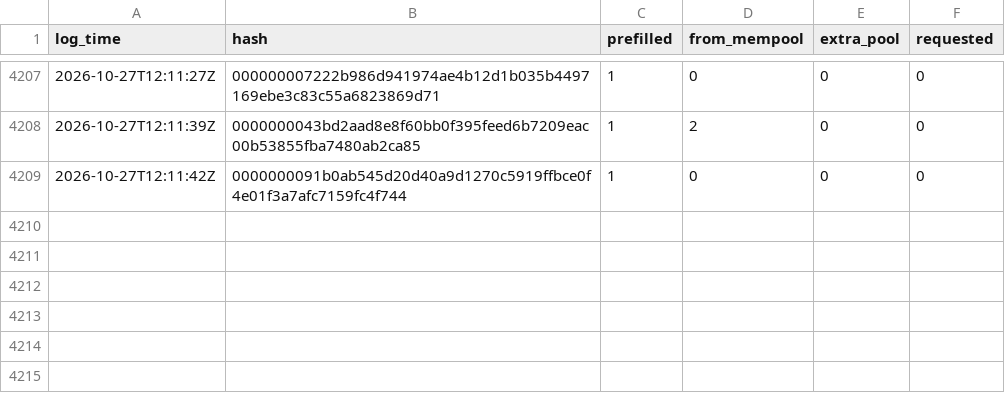
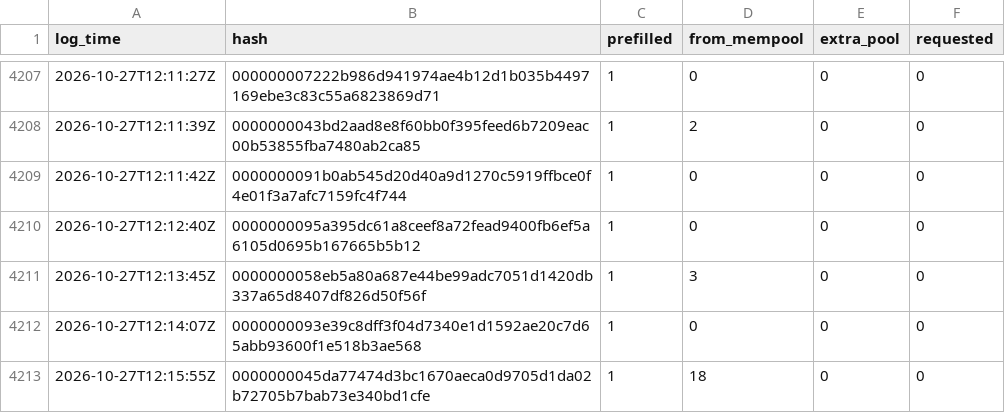
Before and after one commit to rufitnes/tempnet-data, a CSV file: data/compact.csv, drawn as a sheet; only a part is shown, gaps mark what is left out; the diff names each change by its address in the sheet, - before the commit and + after, or states it on an @@ line.

```diff
--- a/data/compact.csv
+++ b/data/compact.csv
+row 4210: 2026-10-27T12:12:40Z | 0000000095a395dc61a8ceef8a72fead9400fb6ef5a6105d0695b167665b5b12 | 1 | 0 | 0 | 0
+row 4211: 2026-10-27T12:13:45Z | 0000000058eb5a80a687e44be99adc7051d1420db337a65d8407df826d50f56f | 1 | 3 | 0 | 0
+row 4212: 2026-10-27T12:14:07Z | 0000000093e39c8dff3f04d7340e1d1592ae20c7d65abb93600f1e518b3ae568 | 1 | 0 | 0 | 0
+row 4213: 2026-10-27T12:15:55Z | 0000000045da77474d3bc1670aeca0d9705d1da02b72705b7bab73e340bd1cfe | 1 | 18 | 0 | 0
```
Also changed, not shown: 4 other files.
